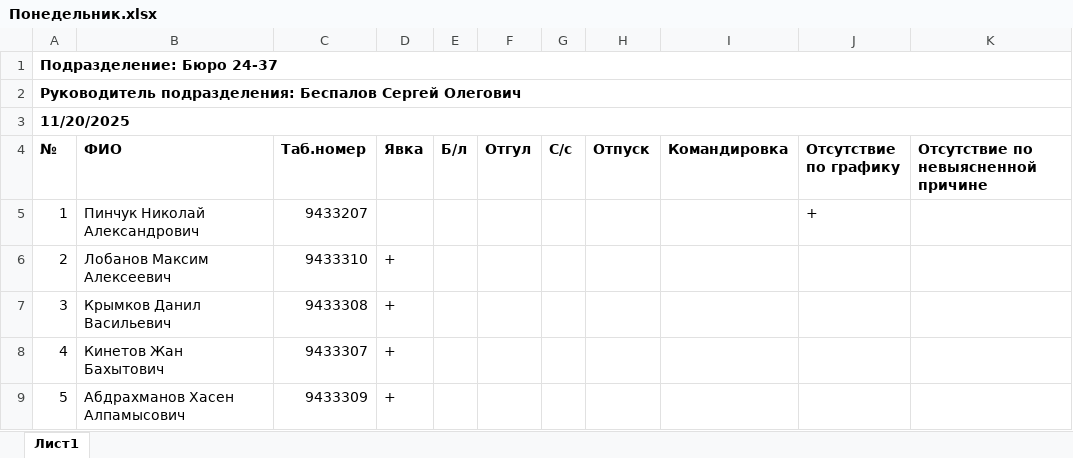
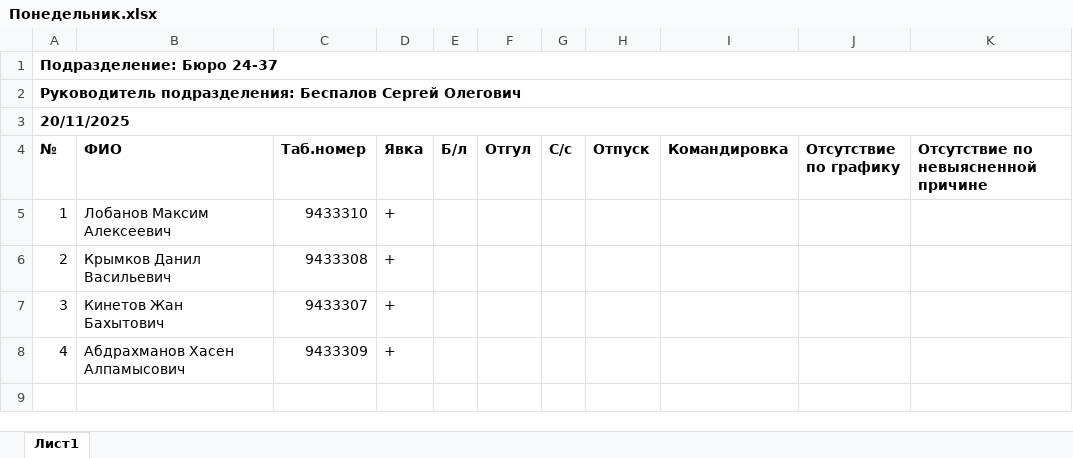
Before and after one commit to Todrow/Generator_rep_attendance, an Excel workbook: Понедельник.xlsx, sheet Лист1, drawn as a sheet; values as stored, in another font and other column widths than the file's, no borders; the diff names each change by its address in the sheet, - before the commit and + after, or states it on an @@ line.

```diff
--- a/Понедельник.xlsx (sheet Лист1)
+++ b/Понедельник.xlsx (sheet Лист1)
-A3 (№): 11/20/2025
+A3 (№): 20/11/2025
-B5 (ФИО): Пинчук Николай Александрович
+B5 (ФИО): Лобанов Максим Алексеевич
-C5 (Таб.номер): 9433207
+C5 (Таб.номер): 9433310
-D5 (Явка): (empty)
+D5 (Явка): +
-J5 (Отсутствие по графику): +
+J5 (Отсутствие по графику): (empty)
-B6 (ФИО): Лобанов Максим Алексеевич
+B6 (ФИО): Крымков Данил Васильевич
-C6 (Таб.номер): 9433310
+C6 (Таб.номер): 9433308
-B7 (ФИО): Крымков Данил Васильевич
+B7 (ФИО): Кинетов Жан Бахытович
-C7 (Таб.номер): 9433308
+C7 (Таб.номер): 9433307
-B8 (ФИО): Кинетов Жан Бахытович
+B8 (ФИО): Абдрахманов Хасен Алпамысович
-C8 (Таб.номер): 9433307
+C8 (Таб.номер): 9433309
-row 9: 5 | Абдрахманов Хасен Алпамысович | 9433309 | +
```
Also changed, not shown: Вторник.xlsx, Пятница.xlsx, 3 other files.
